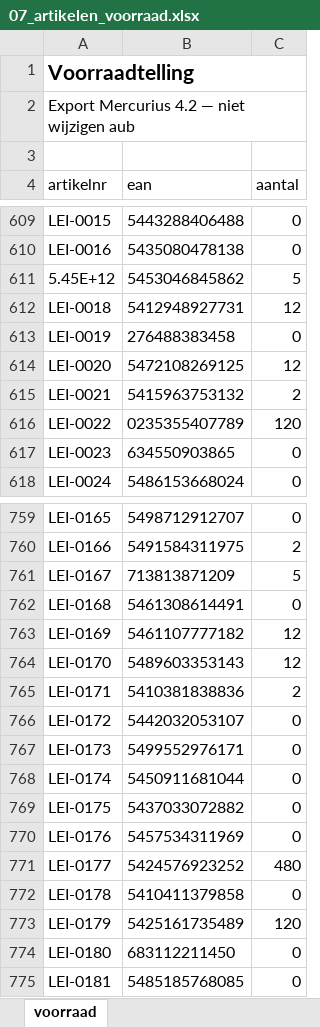
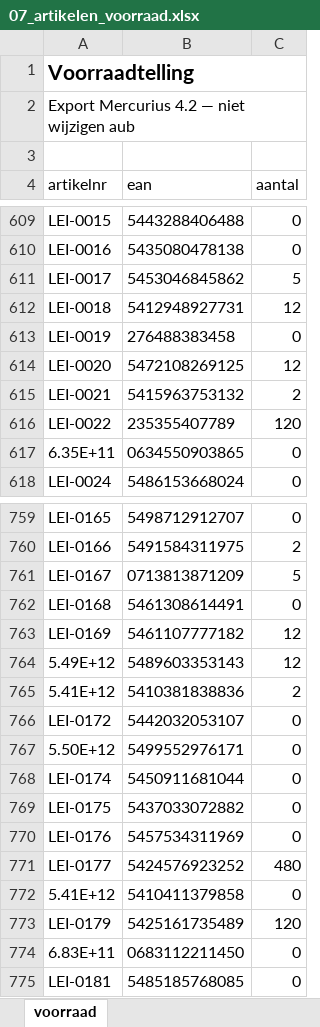
Before and after one commit to phlppgdfry/excel-hell, an Excel workbook: data/raw/07_artikelen_voorraad.xlsx, sheet voorraad, drawn as a sheet; only a part is shown, gaps mark what is left out; values as stored, in another font and other column widths than the file's, no borders; removed rows and columns are numbered as before the commit, all else as after; the diff covers the shown part only; the diff names each change by its address in the sheet, - before the commit and + after, or states it on an @@ line.

```diff
--- a/data/raw/07_artikelen_voorraad.xlsx (sheet voorraad)
+++ b/data/raw/07_artikelen_voorraad.xlsx (sheet voorraad)
-A611 (artikelnr): 5.45E+12
+A611 (artikelnr): LEI-0017
-B616 (ean): 0235355407789
+B616 (ean): 235355407789
-row 617: LEI-0023 | 634550903865 | 0
+row 617: 6.35E+11 | 0634550903865 | 0
-B761 (ean): 713813871209
+B761 (ean): 0713813871209
-A764 (artikelnr): LEI-0170
+A764 (artikelnr): 5.49E+12
-A765 (artikelnr): LEI-0171
+A765 (artikelnr): 5.41E+12
-A767 (artikelnr): LEI-0173
+A767 (artikelnr): 5.50E+12
-A772 (artikelnr): LEI-0178
+A772 (artikelnr): 5.41E+12
-row 774: LEI-0180 | 683112211450 | 0
+row 774: 6.83E+11 | 0683112211450 | 0
```
Also changed, not shown: 2 added rows, 2 removed rows and 114 edited cells elsewhere in this sheet, data/raw/06_artikelen_prijzen_2024.xlsx, data/raw/08_artikelen_eenheden.xlsx, 20 other files.
